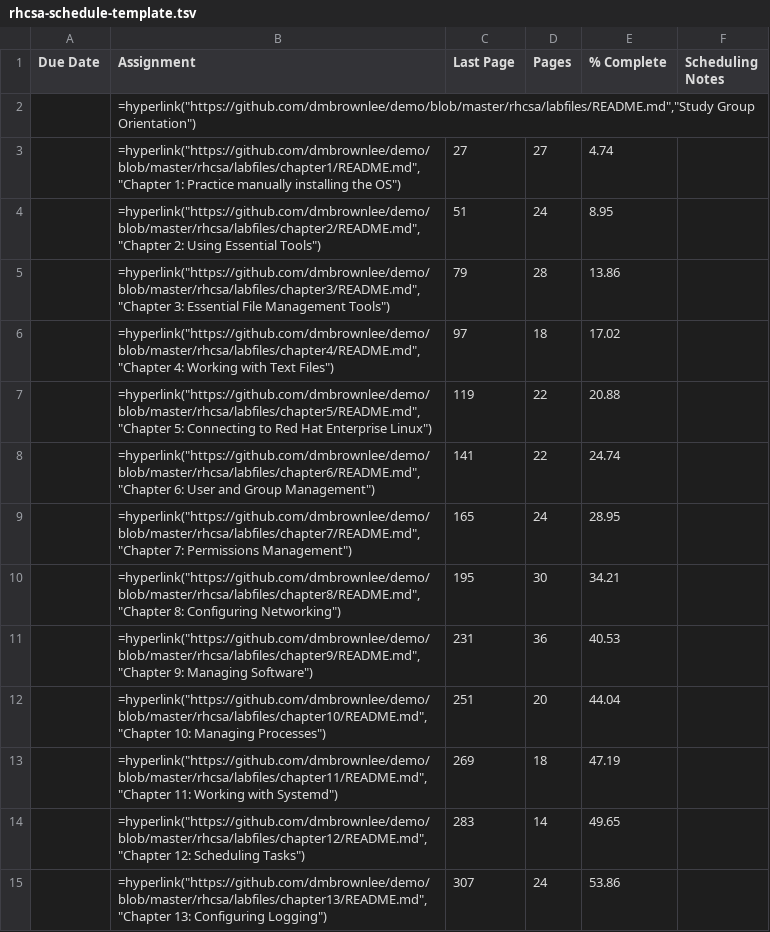
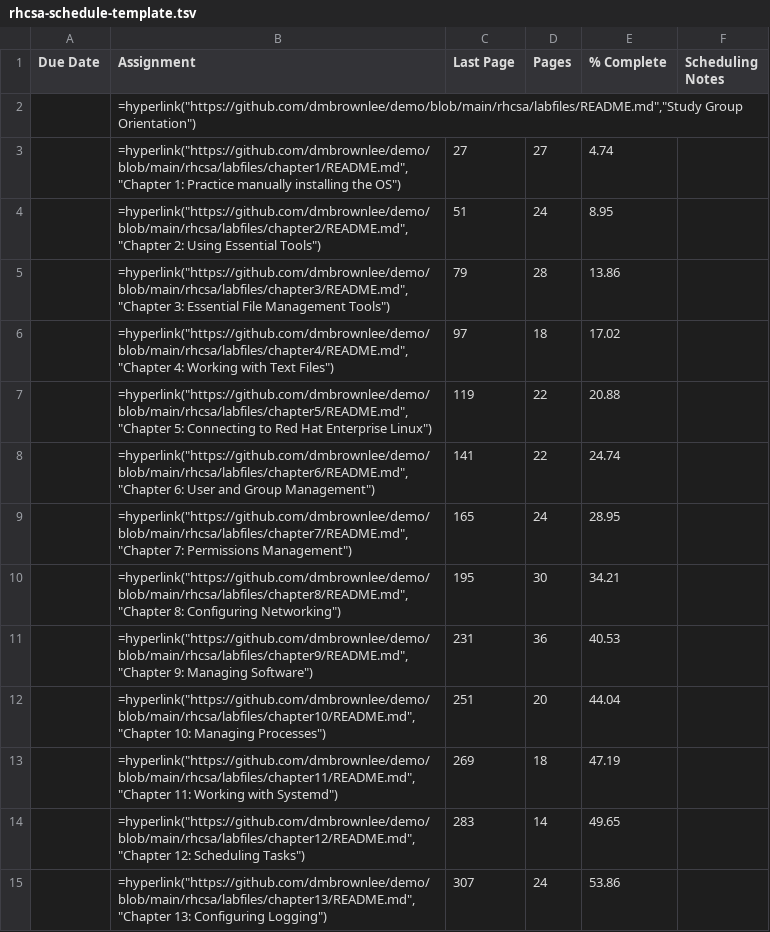
Before and after one commit to dmbrownlee/demo, a TSV file: rhcsa/labfiles/rhcsa-schedule-template.tsv, drawn as a sheet; only a part is shown; the diff covers the shown part only.

```diff
--- a/rhcsa/labfiles/rhcsa-schedule-template.tsv
+++ b/rhcsa/labfiles/rhcsa-schedule-template.tsv
@@ -1,15 +1,15 @@
 "Due Date"	"Assignment"	"Last Page"	"Pages"	"% Complete"	"Scheduling Notes"
-""	=hyperlink("https://github.com/dmbrownlee/demo/blob/master/rhcsa/labfiles/README.md","Study Group Orientation")	""	""	""	""
-""	=hyperlink("https://github.com/dmbrownlee/demo/blob/master/rhcsa/labfiles/chapter1/README.md","Chapter 1: Practice manually installing the OS")	"27"	"27"	"  4.74"	""
-""	=hyperlink("https://github.com/dmbrownlee/demo/blob/master/rhcsa/labfiles/chapter2/README.md","Chapter 2: Using Essential Tools")	"51"	"24"	"  8.95"	""
-""	=hyperlink("https://github.com/dmbrownlee/demo/blob/master/rhcsa/labfiles/chapter3/README.md","Chapter 3: Essential File Management Tools")	"79"	"28"	" 13.86"	""
-""	=hyperlink("https://github.com/dmbrownlee/demo/blob/master/rhcsa/labfiles/chapter4/README.md","Chapter 4: Working with Text Files")	"97"	"18"	" 17.02"	""
-""	=hyperlink("https://github.com/dmbrownlee/demo/blob/master/rhcsa/labfiles/chapter5/README.md","Chapter 5: Connecting to Red Hat Enterprise Linux")	"119"	"22"	" 20.88"	""
-""	=hyperlink("https://github.com/dmbrownlee/demo/blob/master/rhcsa/labfiles/chapter6/README.md","Chapter 6: User and Group Management")	"141"	"22"	" 24.74"	""
-""	=hyperlink("https://github.com/dmbrownlee/demo/blob/master/rhcsa/labfiles/chapter7/README.md","Chapter 7: Permissions Management")	"165"	"24"	" 28.95"	""
-""	=hyperlink("https://github.com/dmbrownlee/demo/blob/master/rhcsa/labfiles/chapter8/README.md","Chapter 8: Configuring Networking")	"195"	"30"	" 34.21"	""
-""	=hyperlink("https://github.com/dmbrownlee/demo/blob/master/rhcsa/labfiles/chapter9/README.md","Chapter 9: Managing Software")	"231"	"36"	" 40.53"	""
-""	=hyperlink("https://github.com/dmbrownlee/demo/blob/master/rhcsa/labfiles/chapter10/README.md","Chapter 10: Managing Processes")	"251"	"20"	" 44.04"	""
-""	=hyperlink("https://github.com/dmbrownlee/demo/blob/master/rhcsa/labfiles/chapter11/README.md","Chapter 11: Working with Systemd")	"269"	"18"	" 47.19"	""
-""	=hyperlink("https://github.com/dmbrownlee/demo/blob/master/rhcsa/labfiles/chapter12/README.md","Chapter 12: Scheduling Tasks")	"283"	"14"	" 49.65"	""
-""	=hyperlink("https://github.com/dmbrownlee/demo/blob/master/rhcsa/labfiles/chapter13/README.md","Chapter 13: Configuring Logging")	"307"	"24"	" 53.86"	""
+""	=hyperlink("https://github.com/dmbrownlee/demo/blob/main/rhcsa/labfiles/README.md","Study Group Orientation")	""	""	""	""
+""	=hyperlink("https://github.com/dmbrownlee/demo/blob/main/rhcsa/labfiles/chapter1/README.md","Chapter 1: Practice manually installing the OS")	"27"	"27"	"  4.74"	""
+""	=hyperlink("https://github.com/dmbrownlee/demo/blob/main/rhcsa/labfiles/chapter2/README.md","Chapter 2: Using Essential Tools")	"51"	"24"	"  8.95"	""
+""	=hyperlink("https://github.com/dmbrownlee/demo/blob/main/rhcsa/labfiles/chapter3/README.md","Chapter 3: Essential File Management Tools")	"79"	"28"	" 13.86"	""
+""	=hyperlink("https://github.com/dmbrownlee/demo/blob/main/rhcsa/labfiles/chapter4/README.md","Chapter 4: Working with Text Files")	"97"	"18"	" 17.02"	""
+""	=hyperlink("https://github.com/dmbrownlee/demo/blob/main/rhcsa/labfiles/chapter5/README.md","Chapter 5: Connecting to Red Hat Enterprise Linux")	"119"	"22"	" 20.88"	""
+""	=hyperlink("https://github.com/dmbrownlee/demo/blob/main/rhcsa/labfiles/chapter6/README.md","Chapter 6: User and Group Management")	"141"	"22"	" 24.74"	""
+""	=hyperlink("https://github.com/dmbrownlee/demo/blob/main/rhcsa/labfiles/chapter7/README.md","Chapter 7: Permissions Management")	"165"	"24"	" 28.95"	""
+""	=hyperlink("https://github.com/dmbrownlee/demo/blob/main/rhcsa/labfiles/chapter8/README.md","Chapter 8: Configuring Networking")	"195"	"30"	" 34.21"	""
+""	=hyperlink("https://github.com/dmbrownlee/demo/blob/main/rhcsa/labfiles/chapter9/README.md","Chapter 9: Managing Software")	"231"	"36"	" 40.53"	""
+""	=hyperlink("https://github.com/dmbrownlee/demo/blob/main/rhcsa/labfiles/chapter10/README.md","Chapter 10: Managing Processes")	"251"	"20"	" 44.04"	""
+""	=hyperlink("https://github.com/dmbrownlee/demo/blob/main/rhcsa/labfiles/chapter11/README.md","Chapter 11: Working with Systemd")	"269"	"18"	" 47.19"	""
+""	=hyperlink("https://github.com/dmbrownlee/demo/blob/main/rhcsa/labfiles/chapter12/README.md","Chapter 12: Scheduling Tasks")	"283"	"14"	" 49.65"	""
+""	=hyperlink("https://github.com/dmbrownlee/demo/blob/main/rhcsa/labfiles/chapter13/README.md","Chapter 13: Configuring Logging")	"307"	"24"	" 53.86"	""
```
Also changed, not shown: 13 edited cells elsewhere in this file, rhcsa/labfiles/rhce/rhce-schedule-template.tsv, 21 other files.
